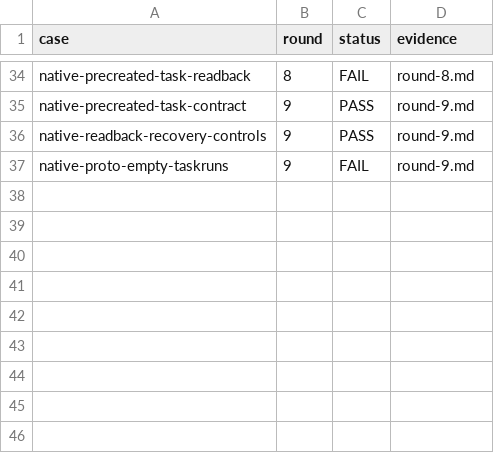
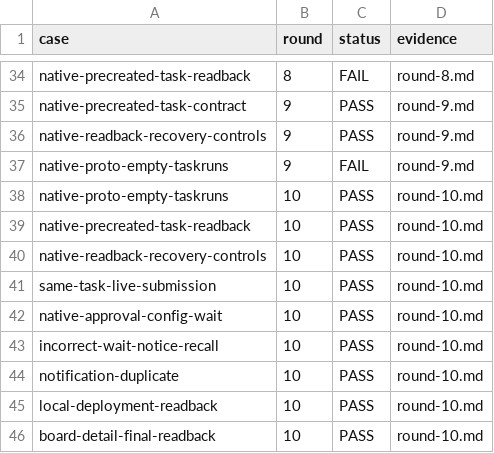
Before and after one commit to HiQ-AI/dingtalk-dsh-assistant, a CSV file: docs/acceptance/board-loading-session-repair/matrix.csv, drawn as a sheet; only a part is shown, gaps mark what is left out; the diff names each change by its address in the sheet, - before the commit and + after, or states it on an @@ line.

```diff
--- a/docs/acceptance/board-loading-session-repair/matrix.csv
+++ b/docs/acceptance/board-loading-session-repair/matrix.csv
+row 38: native-proto-empty-taskruns | 10 | PASS | round-10.md
+row 39: native-precreated-task-readback | 10 | PASS | round-10.md
+row 40: native-readback-recovery-controls | 10 | PASS | round-10.md
+row 41: same-task-live-submission | 10 | PASS | round-10.md
+row 42: native-approval-config-wait | 10 | PASS | round-10.md
+row 43: incorrect-wait-notice-recall | 10 | PASS | round-10.md
+row 44: notification-duplicate | 10 | PASS | round-10.md
+row 45: local-deployment-readback | 10 | PASS | round-10.md
+row 46: board-detail-final-readback | 10 | PASS | round-10.md
```
Also changed, not shown: 3 other files.
